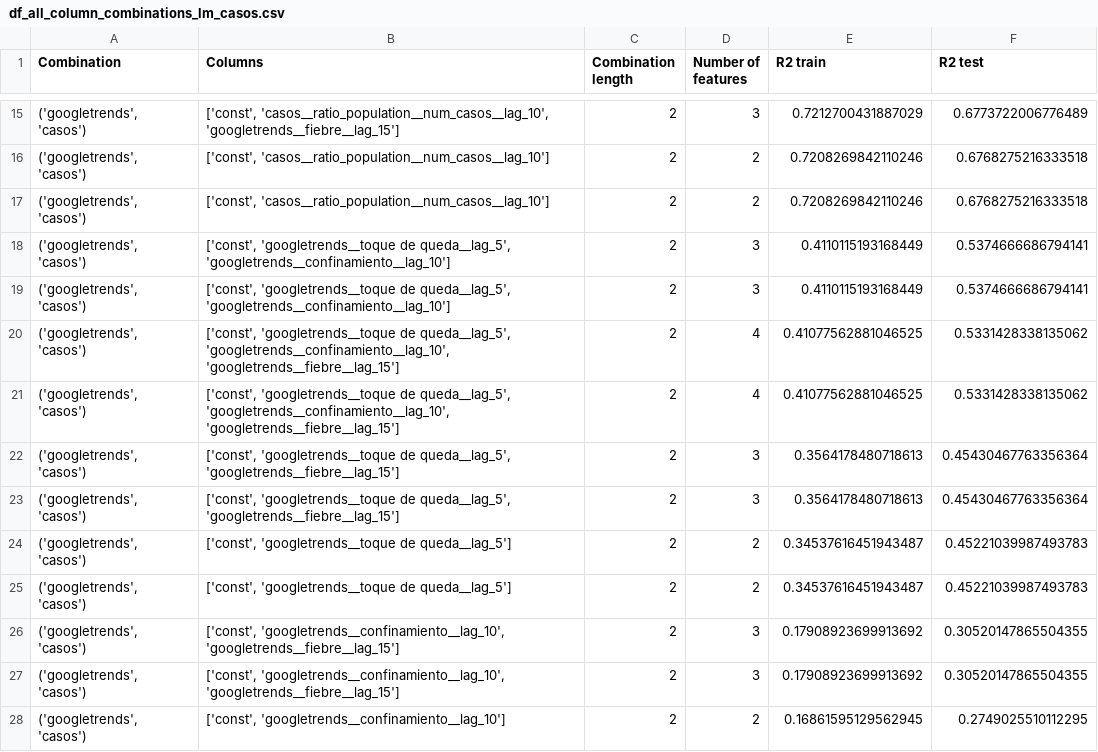
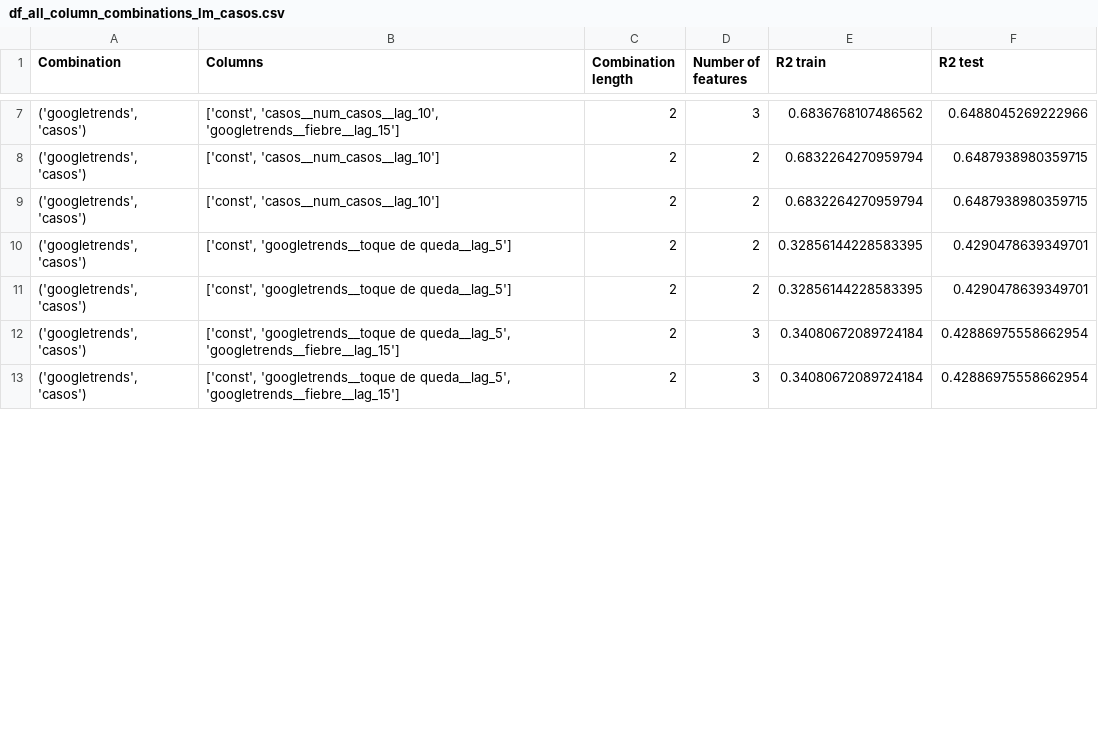
Before and after one commit to juanbretti/gmbd_datathon, a CSV file: storage/df_all_column_combinations_lm_casos.csv, drawn as a sheet; only a part is shown, gaps mark what is left out; the diff covers the shown part only.

```diff
--- a/storage/df_all_column_combinations_lm_casos.csv
+++ b/storage/df_all_column_combinations_lm_casos.csv
@@ -15,14 +7,7 @@ Combination,Columns,Combination length,Number of features,R2 train,R2 test
-"('googletrends', 'casos')","['const', 'casos__ratio_population__num_casos__lag_10', 'googletrends__fiebre__lag_15']",2,3,0.7212700431887029,0.6773722006776489
-"('googletrends', 'casos')","['const', 'casos__ratio_population__num_casos__lag_10']",2,2,0.7208269842110246,0.6768275216333518
-"('googletrends', 'casos')","['const', 'casos__ratio_population__num_casos__lag_10']",2,2,0.7208269842110246,0.6768275216333518
-"('googletrends', 'casos')","['const', 'googletrends__toque de queda__lag_5', 'googletrends__confinamiento__lag_10']",2,3,0.4110115193168449,0.5374666686794141
-"('googletrends', 'casos')","['const', 'googletrends__toque de queda__lag_5', 'googletrends__confinamiento__lag_10']",2,3,0.4110115193168449,0.5374666686794141
-"('googletrends', 'casos')","['const', 'googletrends__toque de queda__lag_5', 'googletrends__confinamiento__lag_10', 'googletrends__fiebre__lag_15']",2,4,0.41077562881046525,0.5331428338135062
-"('googletrends', 'casos')","['const', 'googletrends__toque de queda__lag_5', 'googletrends__confinamiento__lag_10', 'googletrends__fiebre__lag_15']",2,4,0.41077562881046525,0.5331428338135062
-"('googletrends', 'casos')","['const', 'googletrends__toque de queda__lag_5', 'googletrends__fiebre__lag_15']",2,3,0.3564178480718613,0.45430467763356364
-"('googletrends', 'casos')","['const', 'googletrends__toque de queda__lag_5', 'googletrends__fiebre__lag_15']",2,3,0.3564178480718613,0.45430467763356364
-"('googletrends', 'casos')","['const', 'googletrends__toque de queda__lag_5']",2,2,0.34537616451943487,0.45221039987493783
-"('googletrends', 'casos')","['const', 'googletrends__toque de queda__lag_5']",2,2,0.34537616451943487,0.45221039987493783
-"('googletrends', 'casos')","['const', 'googletrends__confinamiento__lag_10', 'googletrends__fiebre__lag_15']",2,3,0.17908923699913692,0.30520147865504355
-"('googletrends', 'casos')","['const', 'googletrends__confinamiento__lag_10', 'googletrends__fiebre__lag_15']",2,3,0.17908923699913692,0.30520147865504355
-"('googletrends', 'casos')","['const', 'googletrends__confinamiento__lag_10']",2,2,0.16861595129562945,0.2749025510112295
+"('googletrends', 'casos')","['const', 'casos__num_casos__lag_10', 'googletrends__fiebre__lag_15']",2,3,0.6836768107486562,0.6488045269222966
+"('googletrends', 'casos')","['const', 'casos__num_casos__lag_10']",2,2,0.6832264270959794,0.6487938980359715
+"('googletrends', 'casos')","['const', 'casos__num_casos__lag_10']",2,2,0.6832264270959794,0.6487938980359715
+"('googletrends', 'casos')","['const', 'googletrends__toque de queda__lag_5']",2,2,0.32856144228583395,0.4290478639349701
+"('googletrends', 'casos')","['const', 'googletrends__toque de queda__lag_5']",2,2,0.32856144228583395,0.4290478639349701
+"('googletrends', 'casos')","['const', 'googletrends__toque de queda__lag_5', 'googletrends__fiebre__lag_15']",2,3,0.34080672089724184,0.42886975558662954
+"('googletrends', 'casos')","['const', 'googletrends__toque de queda__lag_5', 'googletrends__fiebre__lag_15']",2,3,0.34080672089724184,0.42886975558662954
```
Also changed, not shown: 9 removed rows and 19 edited cells elsewhere in this file, 7 other files.
